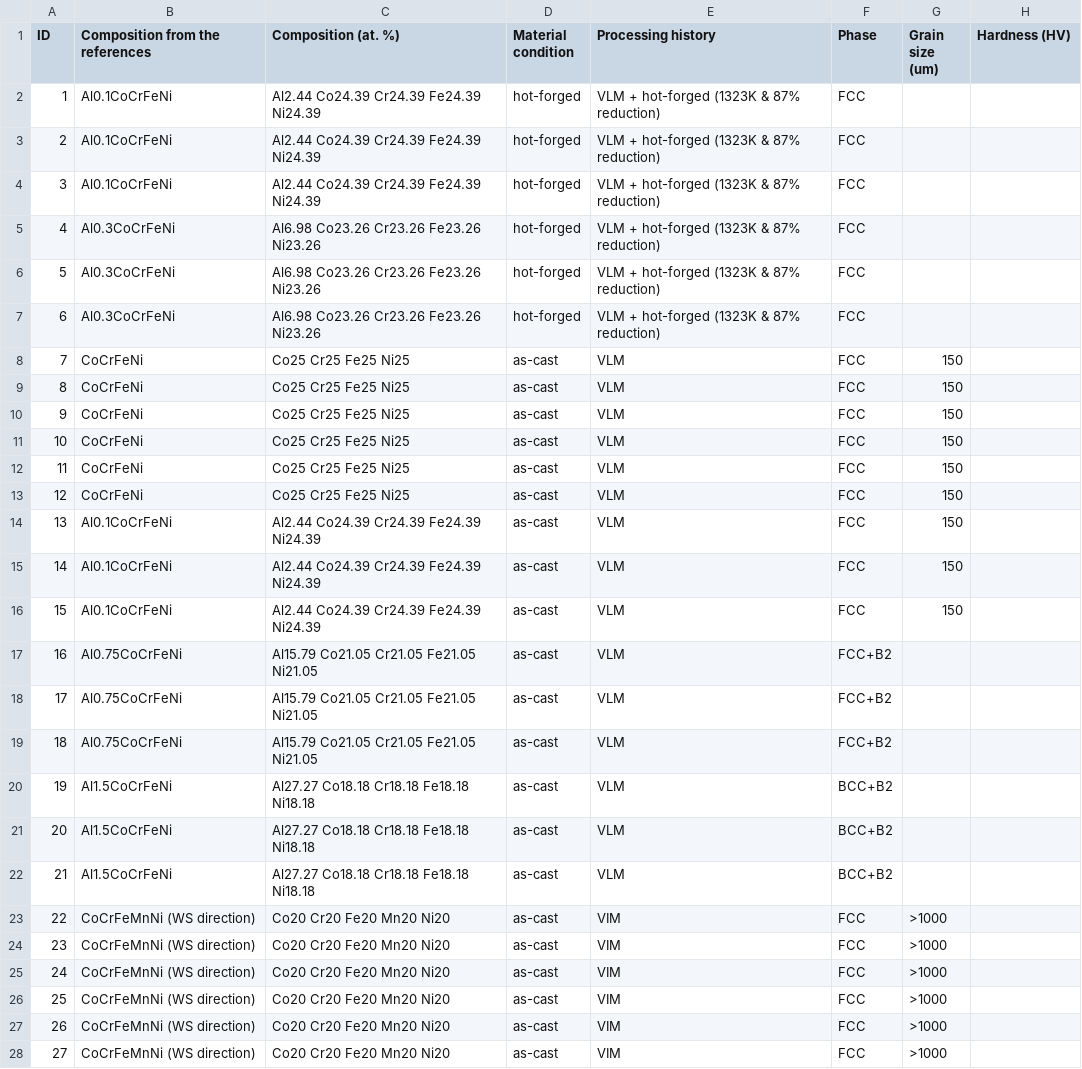
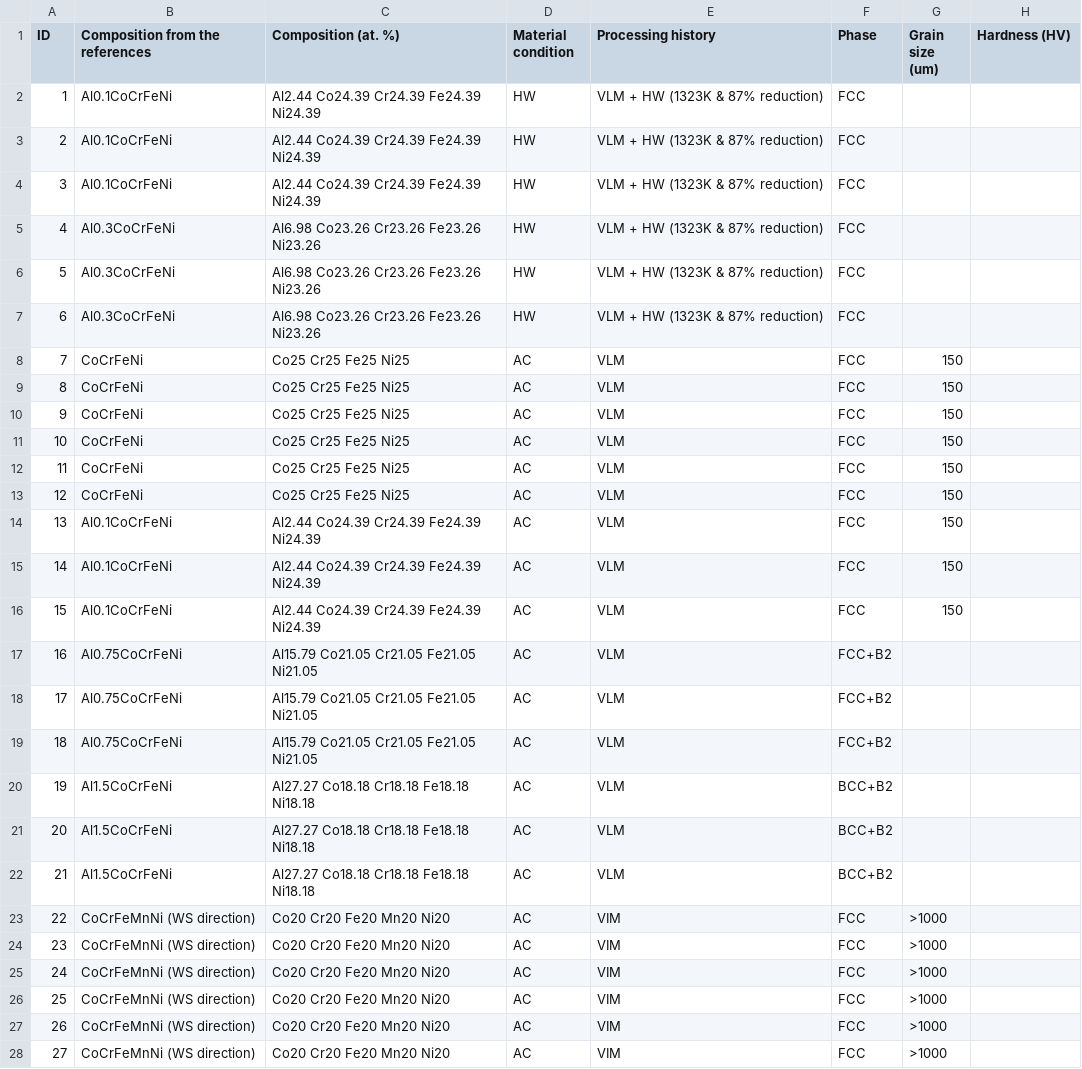
Before and after one commit to amkrajewski/ULTERA-contribute-amkrajewski, a CSV file: assets/Fan2023_Database_ImpactEnergy.csv, drawn as a sheet; only a part is shown; the diff covers the shown part only; the diff names each change by its address in the sheet, - before the commit and + after, or states it on an @@ line.

```diff
--- a/assets/Fan2023_Database_ImpactEnergy.csv
+++ b/assets/Fan2023_Database_ImpactEnergy.csv
-D2:D7 (Material condition): hot-forged
+D2:D7 (Material condition): HW
-E2:E7 (Processing history): VLM + hot-forged (1323K & 87% reduction)
+E2:E7 (Processing history): VLM + HW (1323K & 87% reduction)
-D8:D28 (Material condition): as-cast
+D8:D28 (Material condition): AC
```
Also changed, not shown: 58 edited cells elsewhere in this file, assets/Fan2023_Database_FractureToughness.csv, assets/Fan2023_Database_ImpactToughness.csv.
